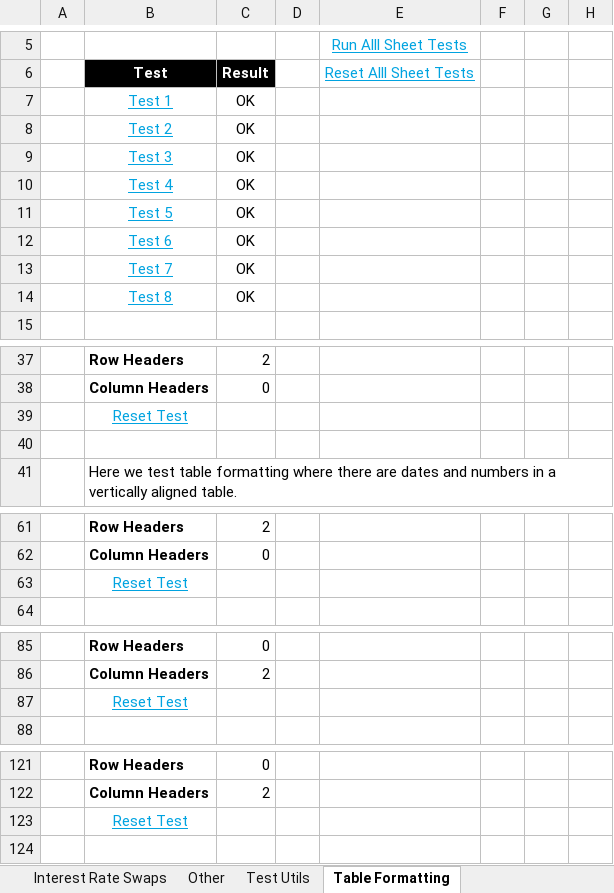
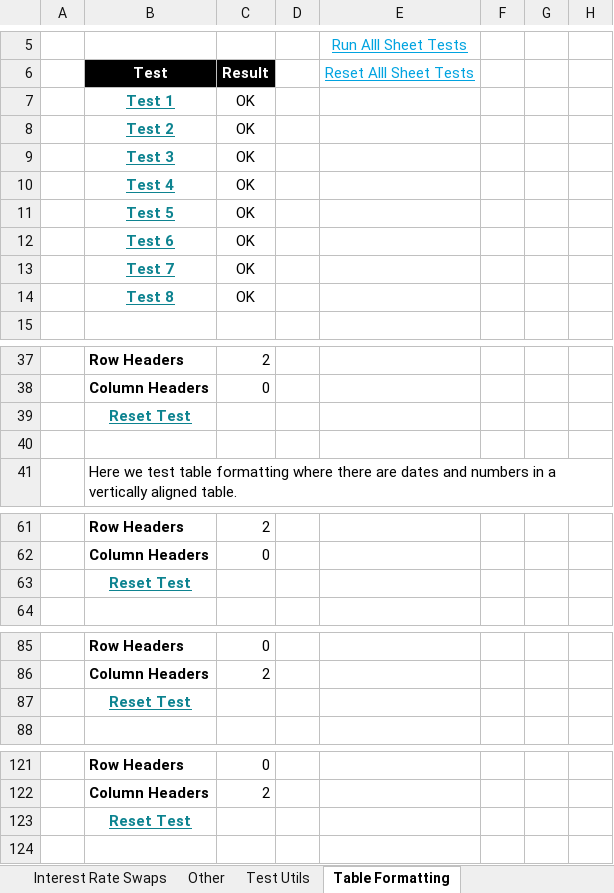
Before and after one commit to StormCollins/dExcel, an Excel workbook: dExcel/resources/workbooks/dexcel-testing.xlsm, sheet Table Formatting, drawn as a sheet; only a part is shown, gaps mark what is left out; values as stored, in another font and other column widths than the file's, no borders; conditional formats not drawn; the diff covers the shown part only; the diff names each change by its address in the sheet, - before the commit and + after, or states it on an @@ line.

```diff
--- a/dExcel/resources/workbooks/dexcel-testing.xlsm (sheet Table Formatting)
+++ b/dExcel/resources/workbooks/dexcel-testing.xlsm (sheet Table Formatting)
@@ B7:B14 bold: off → on, text colour: #00A3E0 → #0D8390 @@
@@ B39 bold: off → on, text colour: #00A3E0 → #0D8390 @@
@@ B63 bold: off → on, text colour: #00A3E0 → #0D8390 @@
@@ B87 bold: off → on, text colour: #00A3E0 → #0D8390 @@
@@ B123 bold: off → on, text colour: #00A3E0 → #0D8390 @@
```
Also changed, not shown: cell formats elsewhere in this sheet, sheet Dates, sheet Summary, sheet SinlgeCurveBootstrapping, formulas that keep their value, 3 other files.
